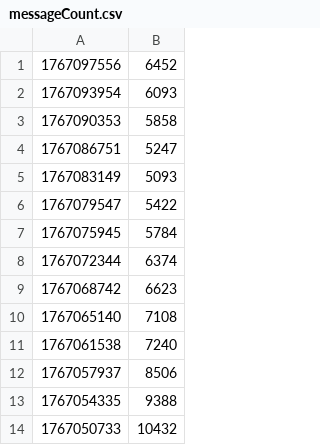
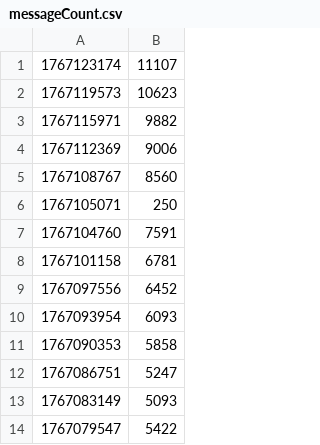
Before and after one commit to Niceygy/EDAM, a CSV file: static/data/messageCount.csv, drawn as a sheet; only a part is shown; the shorter side is filled out with more unchanged rows.

```diff
--- a/static/data/messageCount.csv
+++ b/static/data/messageCount.csv
@@ -1 +1,9 @@
+1767123174,11107
+1767119573,10623
+1767115971,9882
+1767112369,9006
+1767108767,8560
+1767105071,250
+1767104760,7591
+1767101158,6781
 1767097556,6452
```
Also changed, not shown: 7 other files.
